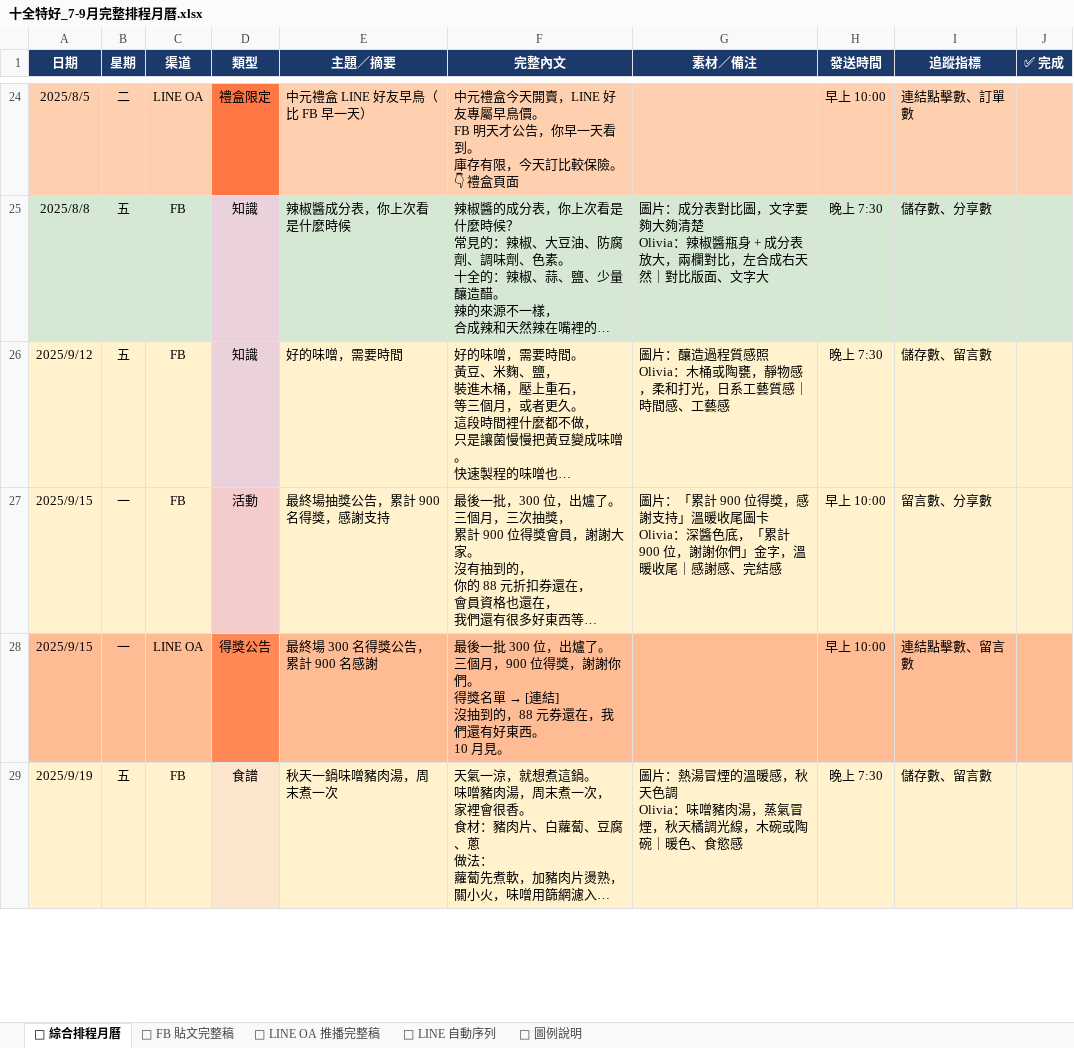
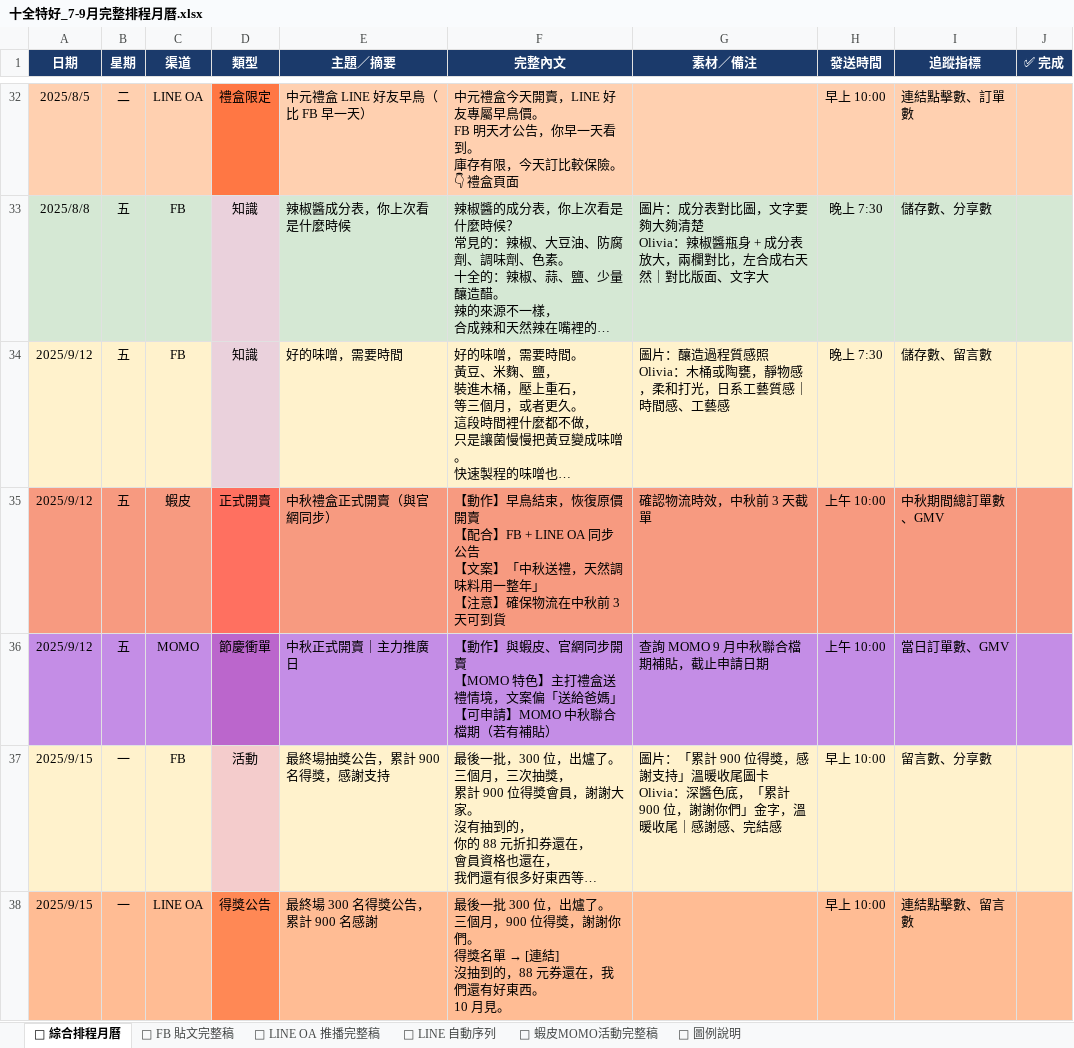
Before and after one commit to shulingmarketing-svg/-, an Excel workbook: 十全特好_7-9月完整排程月曆.xlsx, sheet 📅 綜合排程月曆, drawn as a sheet; only a part is shown, gaps mark what is left out; the shorter side is filled out with more unchanged rows; long unchanged cells end in …; values as stored, in another font and other column widths than the file's, no borders; ↵ is a line break in a cell; the diff covers the shown part only; the diff names each change by its address in the sheet, - before the commit and + after, or states it on an @@ line.

```diff
--- a/十全特好_7-9月完整排程月曆.xlsx (sheet 📅 綜合排程月曆)
+++ b/十全特好_7-9月完整排程月曆.xlsx (sheet 📅 綜合排程月曆)
+sheet tab: 🛒 蝦皮MOMO活動完整稿
+row 35: 2025/9/12 | 五 | 蝦皮 | 正式開賣 | 中秋禮盒正式開賣（與官網同步） | 【動作】早鳥結束，恢復原價開賣 ↵ 【配合】FB + LINE OA 同步公告 ↵ 【文案】「中秋送禮，天然調味料用一整年」 ↵ 【注意】確保物流在中秋前 3 天可到貨 | 確認物流時效，中秋前 3 天截單 | 上午 10:00 | 中秋期間總訂單數、GMV
+row 36: 2025/9/12 | 五 | MOMO | 節慶衝單 | 中秋正式開賣｜主力推廣日 | 【動作】與蝦皮、官網同步開賣 ↵ 【MOMO 特色】主打禮盒送禮情境，文案偏「送給爸媽」 ↵ 【可申請】MOMO 中秋聯合檔期（若有補貼） | 查詢 MOMO 9 月中秋聯合檔期補貼，截止申請日期 | 上午 10:00 | 當日訂單數、GMV
```
Also changed, not shown: 11 added rows and cell formats elsewhere in this sheet, sheet 📌 圖例說明, sheet 💬 LINE OA 推播完整稿, 1 other file.
